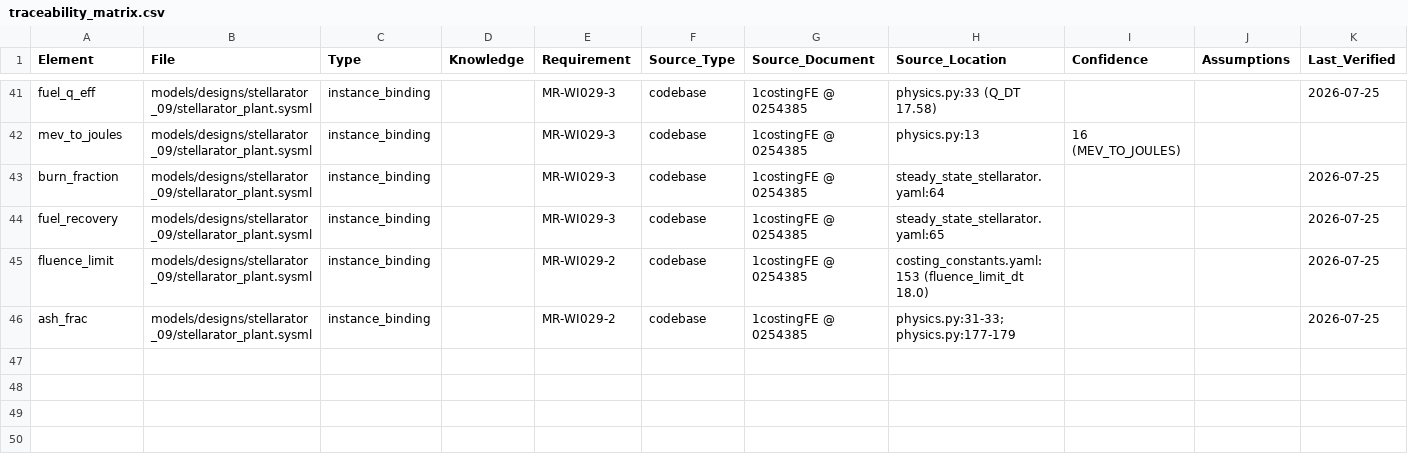
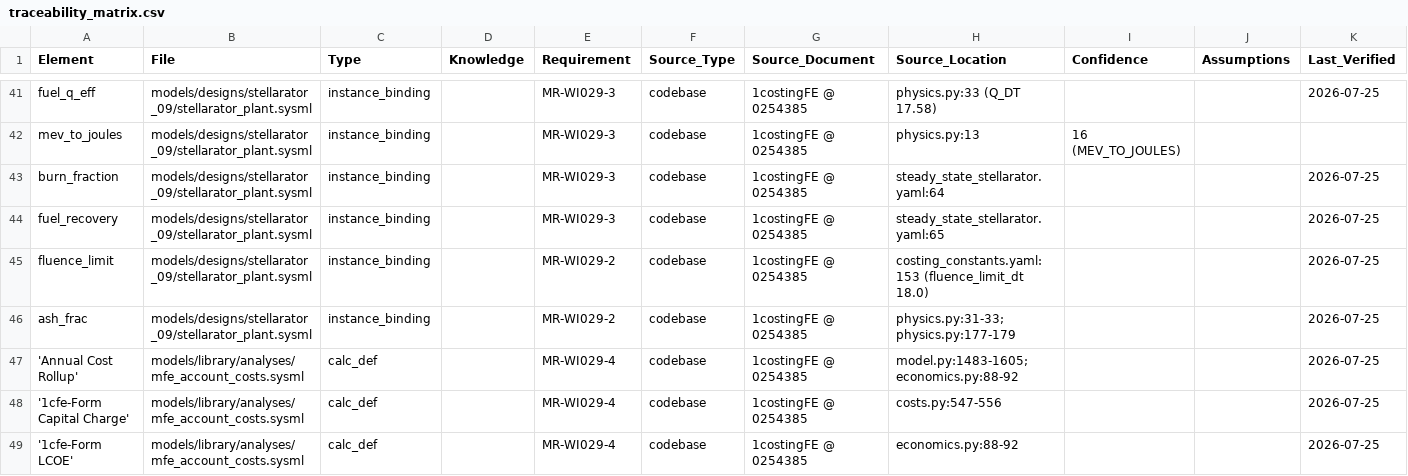
Before and after one commit to 1cFE/fusion-tea, a CSV file: data/traceability_matrix.csv, drawn as a sheet; only a part is shown, gaps mark what is left out; rows hold the shown columns only; the diff names each change by its address in the sheet, - before the commit and + after, or states it on an @@ line.

```diff
--- a/data/traceability_matrix.csv
+++ b/data/traceability_matrix.csv
+row 47: 'Annual Cost Rollup' | models/library/analyses/mfe_account_costs.sysml | calc_def |  | MR-WI029-4 | codebase | 1costingFE @ 0254385 | model.py:1483-1605; economics.py:88-92 |  |  | 2026-07-25
+row 48: '1cfe-Form Capital Charge' | models/library/analyses/mfe_account_costs.sysml | calc_def |  | MR-WI029-4 | codebase | 1costingFE @ 0254385 | costs.py:547-556 |  |  | 2026-07-25
+row 49: '1cfe-Form LCOE' | models/library/analyses/mfe_account_costs.sysml | calc_def |  | MR-WI029-4 | codebase | 1costingFE @ 0254385 | economics.py:88-92 |  |  | 2026-07-25
```
Also changed, not shown: 3 other files.
